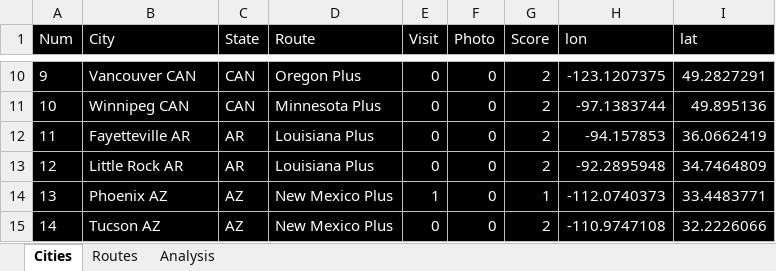
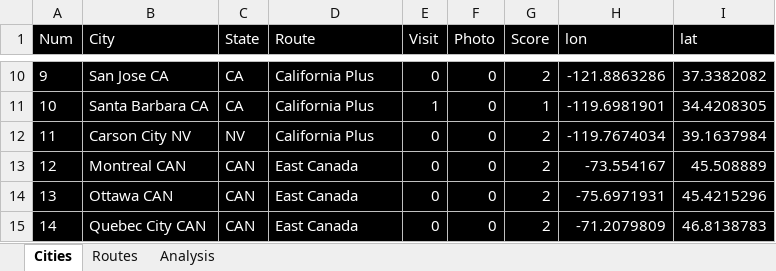
Before and after one commit to sjoshuam/us_travels, an Excel workbook: A_Input/city_list.xlsx, sheet Cities, drawn as a sheet; only a part is shown, gaps mark what is left out; values as stored, in another font and other column widths than the file's, no borders; the diff covers the shown part only; the diff names each change by its address in the sheet, - before the commit and + after, or states it on an @@ line.

```diff
--- a/A_Input/city_list.xlsx (sheet Cities)
+++ b/A_Input/city_list.xlsx (sheet Cities)
-B10 (City): Vancouver CAN
+B10 (City): San Jose CA
-C10:C11 (State): CAN
+C10:C11 (State): CA
-D10 (Route): Oregon Plus
+D10 (Route): California Plus
-H10 (lon): -123.1207375
+H10 (lon): -121.8863286
-I10 (lat): 49.2827291
+I10 (lat): 37.3382082
-B11 (City): Winnipeg CAN
+B11 (City): Santa Barbara CA
-D11 (Route): Minnesota Plus
+D11 (Route): California Plus
-E11 (Visit): 0
+E11 (Visit): 1
-G11 (Score): 2
+G11 (Score): 1
-H11 (lon): -97.1383744
+H11 (lon): -119.6981901
-I11 (lat): 49.895136
+I11 (lat): 34.4208305
-B12 (City): Fayetteville AR
+B12 (City): Carson City NV
-C12 (State): AR
+C12 (State): NV
-D12 (Route): Louisiana Plus
+D12 (Route): California Plus
-H12 (lon): -94.157853
+H12 (lon): -119.7674034
-I12 (lat): 36.0662419
+I12 (lat): 39.1637984
-B13 (City): Little Rock AR
+B13 (City): Montreal CAN
-C13 (State): AR
+C13 (State): CAN
-D13 (Route): Louisiana Plus
+D13 (Route): East Canada
-H13 (lon): -92.2895948
+H13 (lon): -73.554167
-I13 (lat): 34.7464809
+I13 (lat): 45.508889
-B14 (City): Phoenix AZ
+B14 (City): Ottawa CAN
-C14:C15 (State): AZ
+C14:C15 (State): CAN
-D14:D15 (Route): New Mexico Plus
+D14:D15 (Route): East Canada
-E14 (Visit): 1
+E14 (Visit): 0
-G14 (Score): 1
+G14 (Score): 2
-H14 (lon): -112.0740373
+H14 (lon): -75.6971931
-I14 (lat): 33.4483771
+I14 (lat): 45.4215296
-B15 (City): Tucson AZ
+B15 (City): Quebec City CAN
-H15 (lon): -110.9747108
+H15 (lon): -71.2079809
-I15 (lat): 32.2226066
+I15 (lat): 46.8138783
```
Also changed, not shown: 774 edited cells and cell formats elsewhere in this sheet, sheet Routes, formulas that keep their value, 5 other files.
